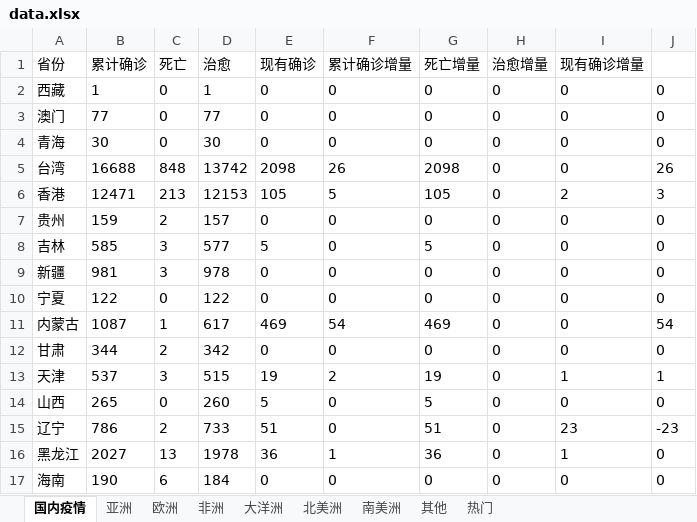
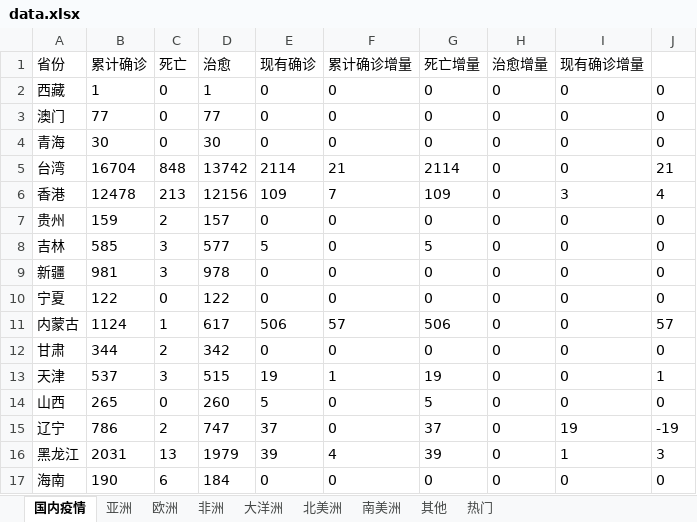
Before and after one commit to jackyliu16/Study, an Excel workbook: 词云与疫情地图/data.xlsx, sheet 国内疫情, drawn as a sheet; only a part is shown; values as stored, in another font and other column widths than the file's, no borders; the diff covers the shown part only; the diff names each change by its address in the sheet, - before the commit and + after, or states it on an @@ line.

```diff
--- a/词云与疫情地图/data.xlsx (sheet 国内疫情)
+++ b/词云与疫情地图/data.xlsx (sheet 国内疫情)
-B5 (累计确诊): 16688
+B5 (累计确诊): 16704
-E5 (现有确诊): 2098
+E5 (现有确诊): 2114
-F5 (累计确诊增量): 26
+F5 (累计确诊增量): 21
-G5 (死亡增量): 2098
+G5 (死亡增量): 2114
-J5: 26
+J5: 21
-B6 (累计确诊): 12471
+B6 (累计确诊): 12478
-D6 (治愈): 12153
+D6 (治愈): 12156
-E6 (现有确诊): 105
+E6 (现有确诊): 109
-F6 (累计确诊增量): 5
+F6 (累计确诊增量): 7
-G6 (死亡增量): 105
+G6 (死亡增量): 109
-I6 (现有确诊增量): 2
+I6 (现有确诊增量): 3
-J6: 3
+J6: 4
-B11 (累计确诊): 1087
+B11 (累计确诊): 1124
-E11 (现有确诊): 469
+E11 (现有确诊): 506
-F11 (累计确诊增量): 54
+F11 (累计确诊增量): 57
-G11 (死亡增量): 469
+G11 (死亡增量): 506
-J11: 54
+J11: 57
-F13 (累计确诊增量): 2
+F13 (累计确诊增量): 1
-I13 (现有确诊增量): 1
+I13 (现有确诊增量): 0
-D15 (治愈): 733
+D15 (治愈): 747
-E15 (现有确诊): 51
+E15 (现有确诊): 37
-G15 (死亡增量): 51
+G15 (死亡增量): 37
-I15 (现有确诊增量): 23
+I15 (现有确诊增量): 19
-J15: -23
+J15: -19
-B16 (累计确诊): 2027
+B16 (累计确诊): 2031
-D16 (治愈): 1978
+D16 (治愈): 1979
-E16 (现有确诊): 36
+E16 (现有确诊): 39
-F16 (累计确诊增量): 1
+F16 (累计确诊增量): 4
-G16 (死亡增量): 36
+G16 (死亡增量): 39
-J16: 0
+J16: 3
```
Also changed, not shown: 68 edited cells elsewhere in this sheet, sheet 欧洲, sheet 亚洲, sheet 非洲, sheet 北美洲, sheet 南美洲, sheet 热门, 1 more sheet, 7 other files.
